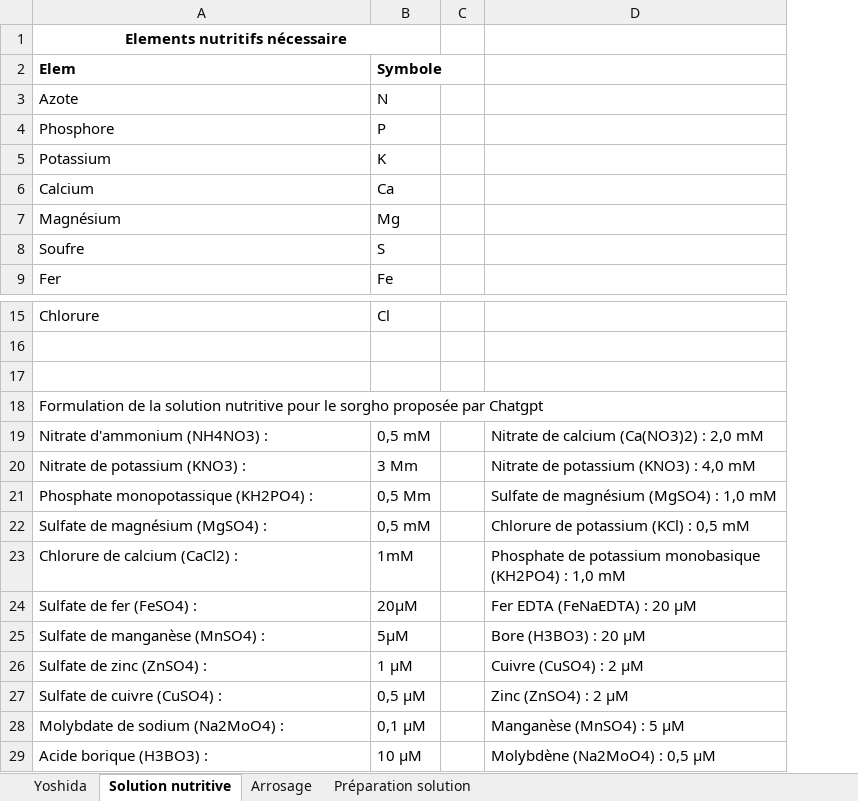
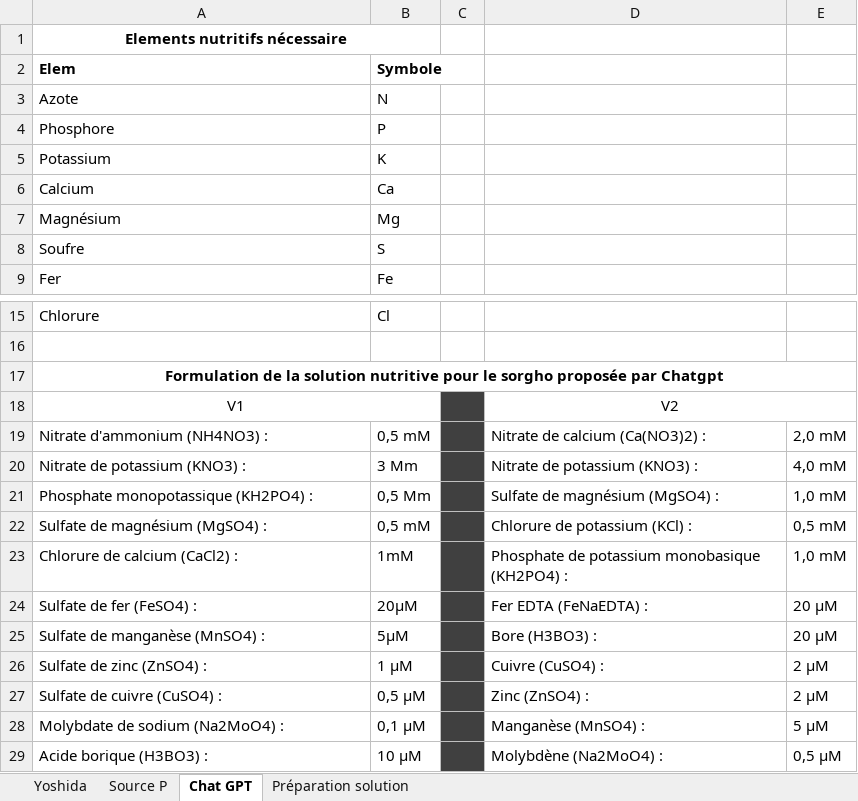
Before and after one commit to ndegives/LBIRA2200-memoire, an Excel workbook: Protocole rhizotron.xlsx, sheet Chat GPT, drawn as a sheet; only a part is shown, gaps mark what is left out; values as stored, in another font and other column widths than the file's, no borders; removed rows and columns are numbered as before the commit, all else as after; the diff names each change by its address in the sheet, - before the commit and + after, or states it on an @@ line.

```diff
--- a/Protocole rhizotron.xlsx (sheet Chat GPT)
+++ b/Protocole rhizotron.xlsx (sheet Chat GPT)
-sheet tab: Solution nutritive
+sheet tab: Chat GPT
-sheet tab: Arrosage
+sheet tab: Source P
-column D, rows 19-29: Nitrate de calcium (Ca(NO3)2) : 2,0 mM | Nitrate de potassium (KNO3) : 4,0 mM | Sulfate de magnésium (MgSO4) : 1,0 mM | Chlorure de potassium (KCl) : 0,5 mM | Phosphate de potassium monobasique (KH2PO4) : 1,0 mM | Fer EDTA (FeNaEDTA) : 20 µM | Bore (H3BO3) : 20 µM | Cuivre (CuSO4) : 2 µM | Zinc (ZnSO4) : 2 µM | Manganèse (MnSO4) : 5 µM | Molybdène (Na2MoO4) : 0,5 µM
+column D, rows 19-29: Nitrate de calcium (Ca(NO3)2) : | Nitrate de potassium (KNO3) : | Sulfate de magnésium (MgSO4) : | Chlorure de potassium (KCl) : | Phosphate de potassium monobasique (KH2PO4) : | Fer EDTA (FeNaEDTA) : | Bore (H3BO3) : | Cuivre (CuSO4) : | Zinc (ZnSO4) : | Manganèse (MnSO4) : | Molybdène (Na2MoO4) :
+column E, rows 19-29: 2,0 mM | 4,0 mM | 1,0 mM | 0,5 mM | 1,0 mM | 20 µM | 20 µM | 2 µM | 2 µM | 5 µM | 0,5 µM
-row 17: (empty)
@@ A17 bold: off → on, alignment: left → center @@
+A17:E17 merged
+row 18: V1 |  |  | V2
-C19:C29 fill: none
+C19:C29 fill: #404040
```
Also changed, not shown: sheet Yoshida.
